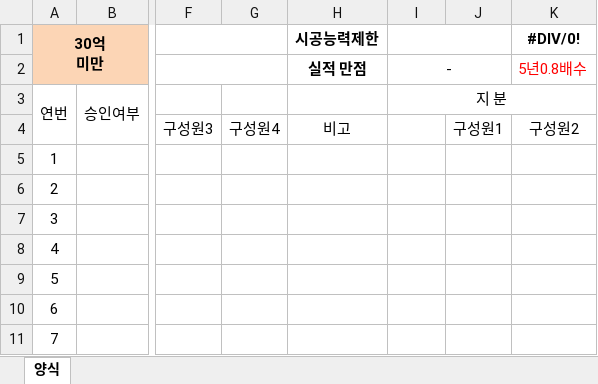
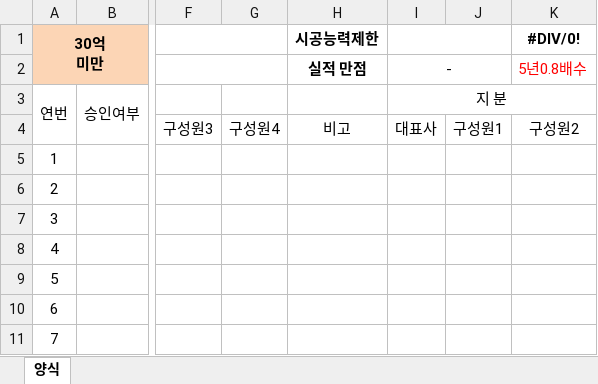
Before and after one commit to ihwijae/company_search_app, an Excel workbook: template/행안부_30억미만.xlsx, sheet 양식, drawn as a sheet; only a part is shown, gaps mark what is left out; values as stored, in another font and other column widths than the file's, no borders; the diff names each change by its address in the sheet, - before the commit and + after, or states it on an @@ line.

```diff
--- a/template/행안부_30억미만.xlsx (sheet 양식)
+++ b/template/행안부_30억미만.xlsx (sheet 양식)
-I4 (지 분): (empty)
+I4 (지 분): 대표사
```
Also changed, not shown: 2 other files.
